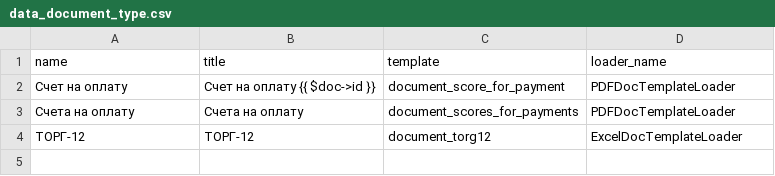
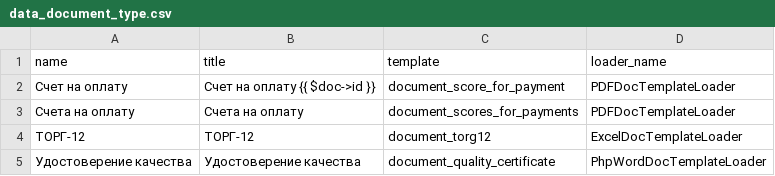
Before and after one commit to ArtARTs36/ControlPasec-Laravel, a CSV file: database/seeds/data/data_document_type.csv, drawn as a sheet.

Commit message:
PhpWordDocTemplateLoader && шаблон "удостоверения качества"

```diff
--- a/database/seeds/data/data_document_type.csv
+++ b/database/seeds/data/data_document_type.csv
@@ -4 +4,2 @@ name;title;template;loader_name
 ТОРГ-12;ТОРГ-12;document_torg12;ExcelDocTemplateLoader
+Удостоверение качества;Удостоверение качества;document_quality_certificate;PhpWordDocTemplateLoader
```
Also changed, not shown: 9 other files.
